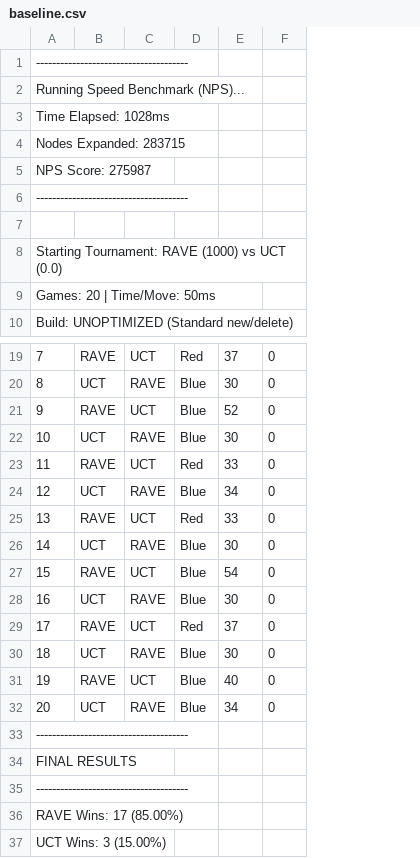
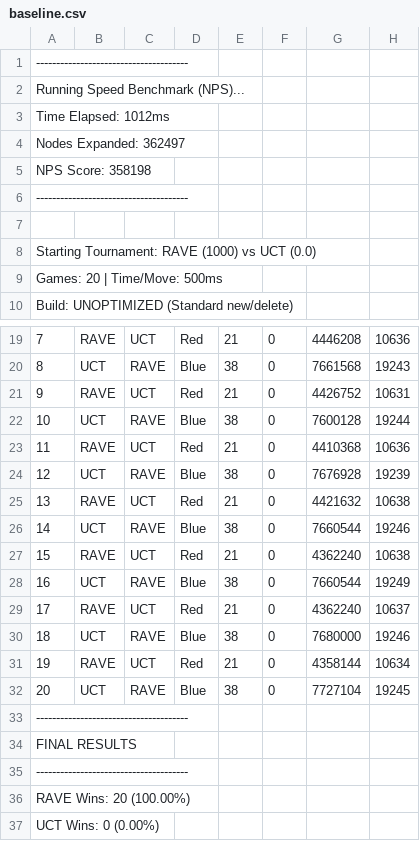
Before and after one commit to a38062an/COMP34111-AI-Games-Hex-43, a CSV file: agents/Group43/results/baseline.csv, drawn as a sheet; only a part is shown, gaps mark what is left out; removed rows and columns are numbered as before the commit, all else as after; the diff names each change by its address in the sheet, - before the commit and + after, or states it on an @@ line.

```diff
--- a/agents/Group43/results/baseline.csv
+++ b/agents/Group43/results/baseline.csv
-column E, rows 19-32: 37 | 30 | 52 | 30 | 33 | 34 | 33 | 30 | 54 | 30 | 37 | 30 | 40 | 34
+column E, rows 19-32: 21 | 38 | 21 | 38 | 21 | 38 | 21 | 38 | 21 | 38 | 21 | 38 | 21 | 38
+column G, rows 19-32: 4446208 | 7661568 | 4426752 | 7600128 | 4410368 | 7676928 | 4421632 | 7660544 | 4362240 | 7660544 | 4362240 | 7680000 | 4358144 | 7727104
+column H, rows 19-32: 10636 | 19243 | 10631 | 19244 | 10636 | 19239 | 10638 | 19246 | 10638 | 19249 | 10637 | 19246 | 10634 | 19245
-A3: Time Elapsed: 1028ms
+A3: Time Elapsed: 1012ms
-A4: Nodes Expanded: 283715
+A4: Nodes Expanded: 362497
-A5: NPS Score: 275987
+A5: NPS Score: 358198
-A9: Games: 20 | Time/Move: 50ms
+A9: Games: 20 | Time/Move: 500ms
-D21: Blue
+D21: Red
-D27: Blue
+D27: Red
-D31: Blue
+D31: Red
-A36: RAVE Wins: 17 (85.00%)
+A36: RAVE Wins: 20 (100.00%)
-A37: UCT Wins: 3 (15.00%)
+A37: UCT Wins: 0 (0.00%)
```
Also changed, not shown: agents/Group43/results/nott.csv, agents/Group43/results/optimized.csv, 19 other files.
